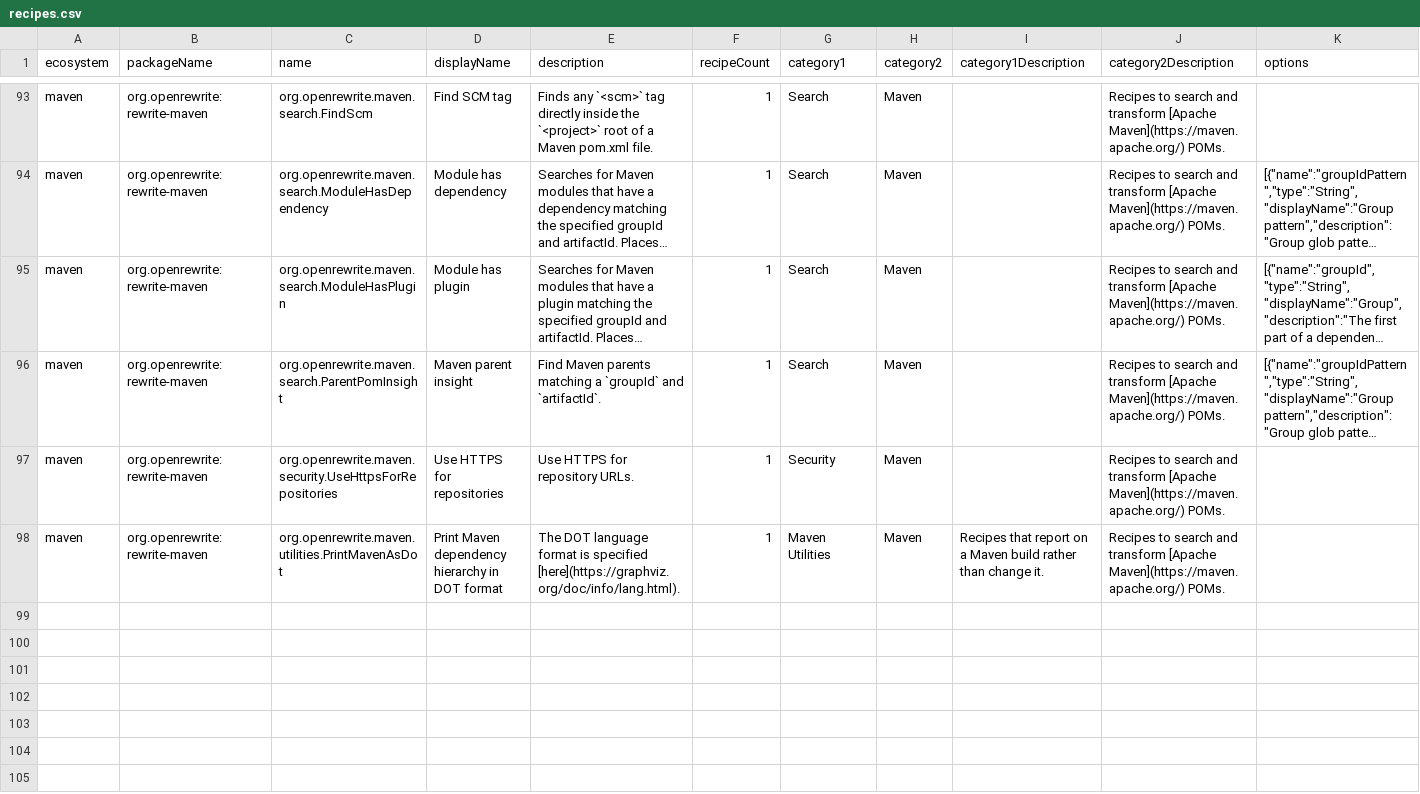
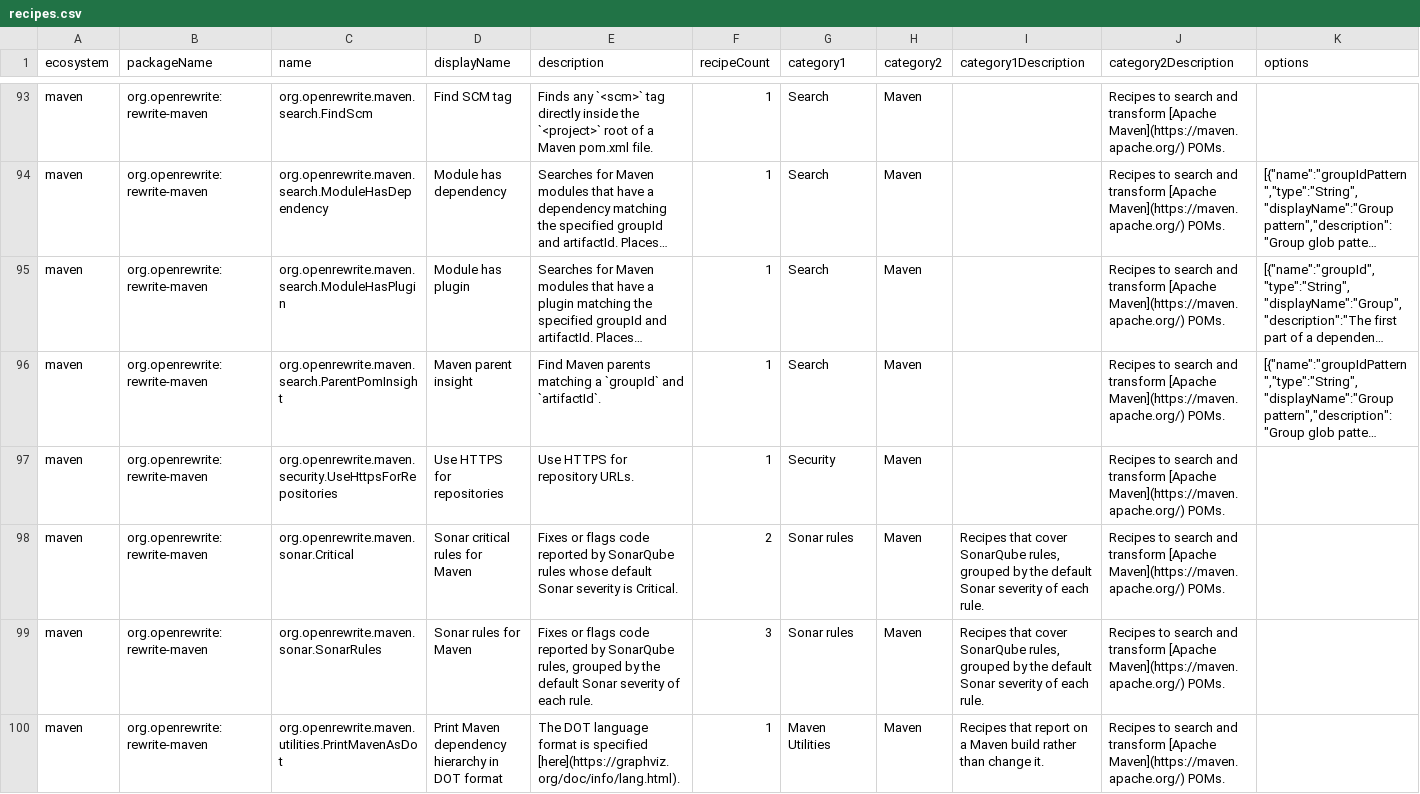
Before and after one commit to openrewrite/rewrite, a CSV file: rewrite-maven/src/main/resources/META-INF/rewrite/recipes.csv, drawn as a sheet; only a part is shown, gaps mark what is left out; long unchanged cells end in …; rows hold the shown columns only; the diff names each change by its address in the sheet, - before the commit and + after, or states it on an @@ line.

```diff
--- a/rewrite-maven/src/main/resources/META-INF/rewrite/recipes.csv
+++ b/rewrite-maven/src/main/resources/META-INF/rewrite/recipes.csv
+row 98: maven | org.openrewrite:rewrite-maven | org.openrewrite.maven.sonar.Critical | Sonar critical rules for Maven | Fixes or flags code reported by SonarQube rules whose default Sonar severity is Critical. | 2 | Sonar rules | Maven | Recipes that cover SonarQube rules, grouped by the default Sonar severity of each rule. | Recipes to search and transform [Apache Maven](https://maven.apache.org/) POMs.
+row 99: maven | org.openrewrite:rewrite-maven | org.openrewrite.maven.sonar.SonarRules | Sonar rules for Maven | Fixes or flags code reported by SonarQube rules, grouped by the default Sonar severity of each rule. | 3 | Sonar rules | Maven | Recipes that cover SonarQube rules, grouped by the default Sonar severity of each rule. | Recipes to search and transform [Apache Maven](https://maven.apache.org/) POMs.
```
Also changed, not shown: rewrite-java/src/main/resources/META-INF/rewrite/recipes.csv, 6 other files.
